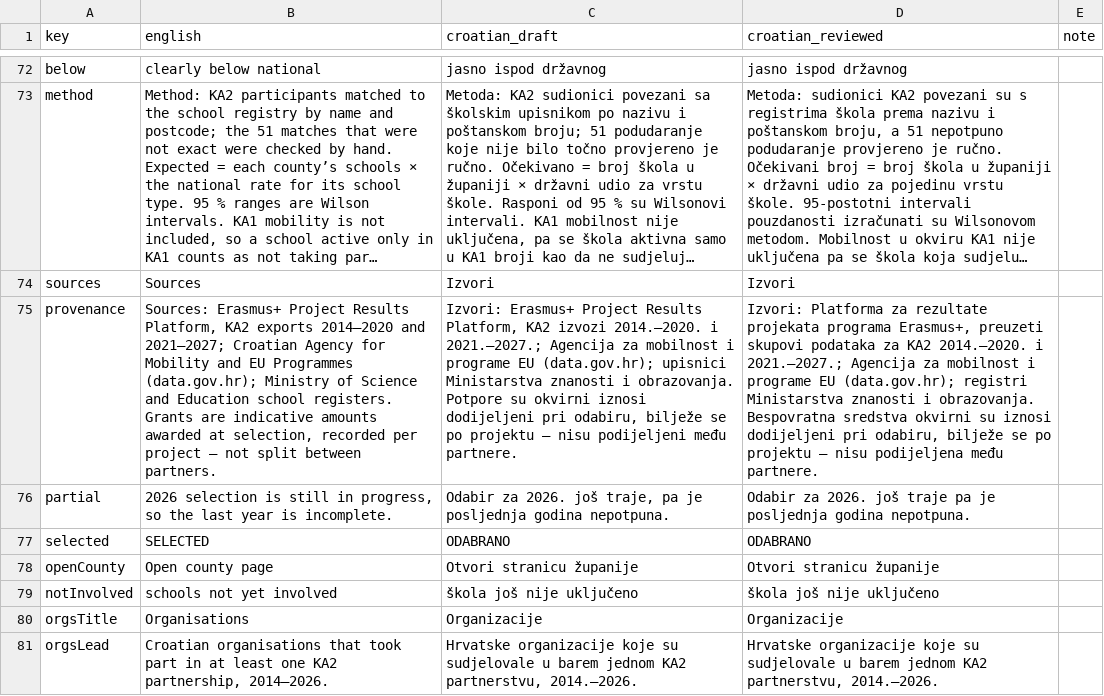
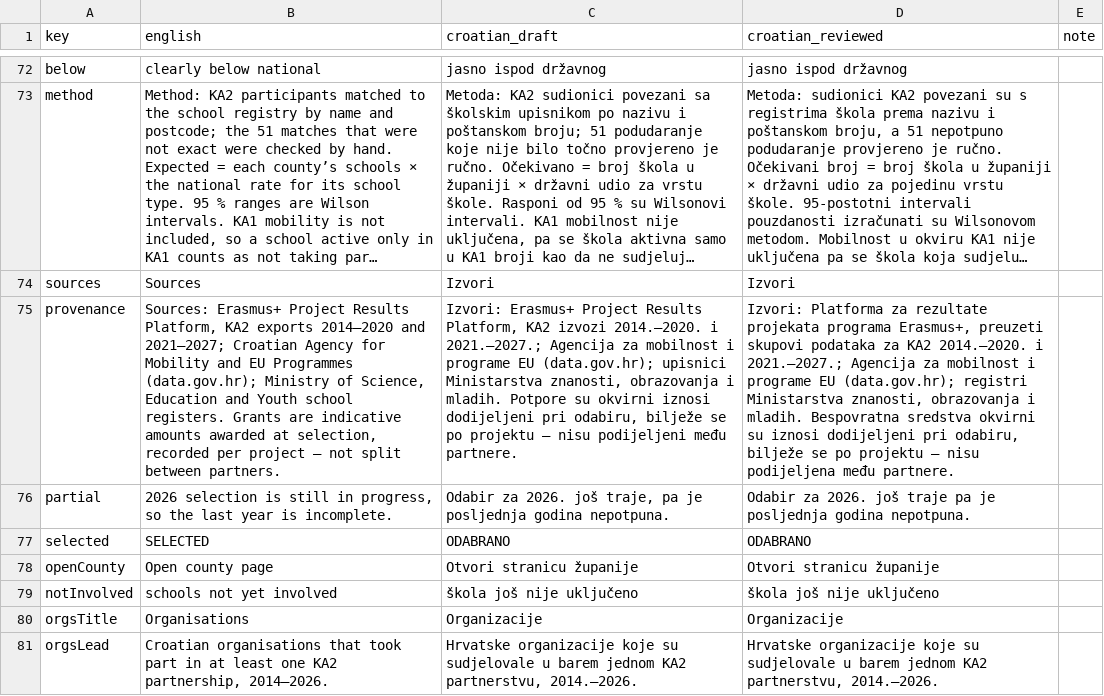
Before and after one commit to CroPublica/Erasmus-Kompas, a CSV file: app/data/review/ui_strings_hr.csv, drawn as a sheet; only a part is shown, gaps mark what is left out; long unchanged cells end in …; the diff names each change by its address in the sheet, - before the commit and + after, or states it on an @@ line.

```diff
--- a/app/data/review/ui_strings_hr.csv
+++ b/app/data/review/ui_strings_hr.csv
-B75 (english): …Ministry of Science and Education school registers.…
+B75 (english): …Ministry of Science, Education and Youth school registers.…
-C75 (croatian_draft): …upisnici Ministarstva znanosti i obrazovanja. Potpore su…
+C75 (croatian_draft): …upisnici Ministarstva znanosti, obrazovanja i mladih. Potpore su…
-D75 (croatian_reviewed): …registri Ministarstva znanosti i obrazovanja. Bespovratna sredstva…
+D75 (croatian_reviewed): …registri Ministarstva znanosti, obrazovanja i mladih. Bespovratna sredstva…
```
Also changed, not shown: 23 other files.
